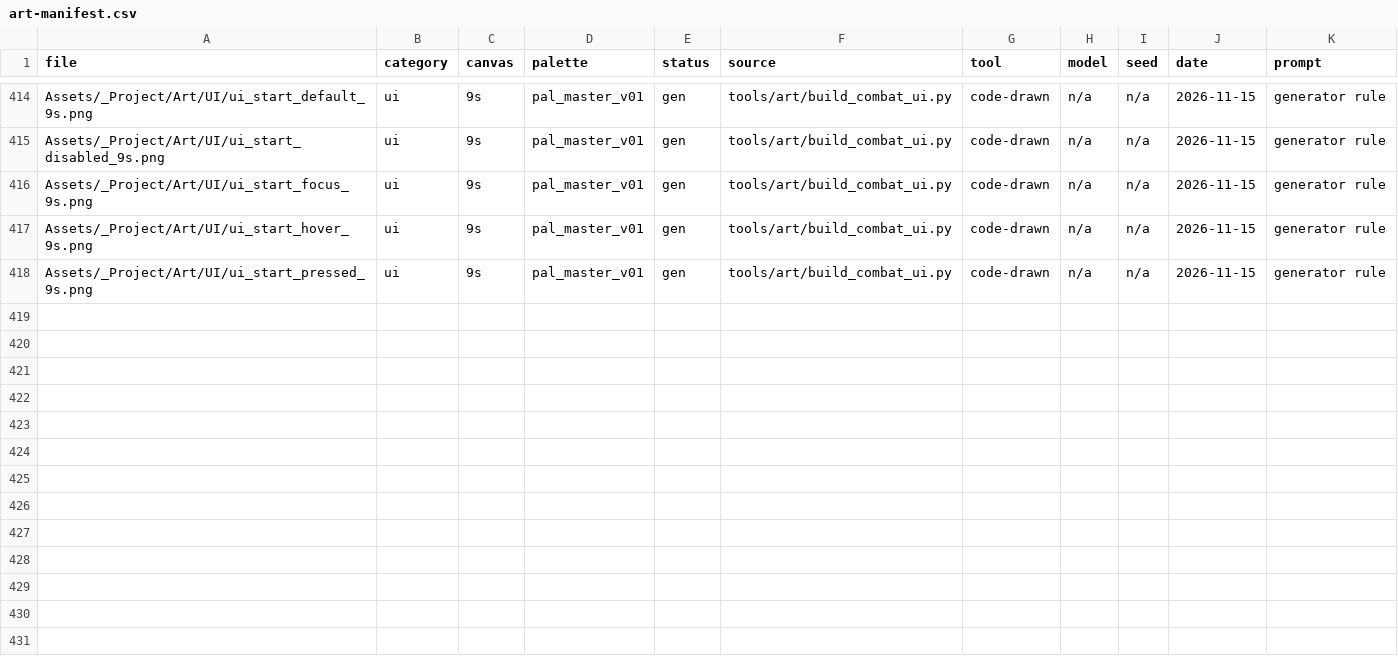
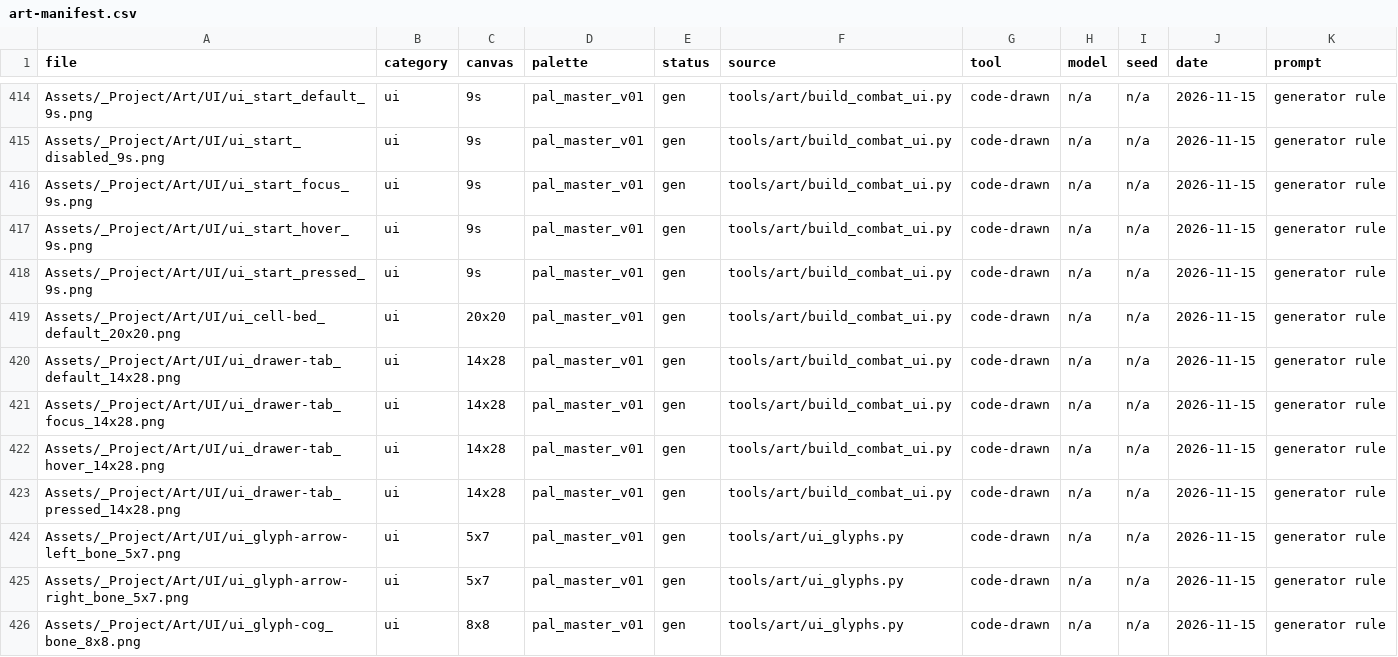
Before and after one commit to TYHHOOHAMHOCHOI/grimpack, a CSV file: art-source/art-manifest.csv, drawn as a sheet; only a part is shown, gaps mark what is left out; the diff names each change by its address in the sheet, - before the commit and + after, or states it on an @@ line.

```diff
--- a/art-source/art-manifest.csv
+++ b/art-source/art-manifest.csv
+row 419: Assets/_Project/Art/UI/ui_cell-bed_default_20x20.png | ui | 20x20 | pal_master_v01 | gen | tools/art/build_combat_ui.py | code-drawn | n/a | n/a | 2026-11-15 | generator rule
+row 420: Assets/_Project/Art/UI/ui_drawer-tab_default_14x28.png | ui | 14x28 | pal_master_v01 | gen | tools/art/build_combat_ui.py | code-drawn | n/a | n/a | 2026-11-15 | generator rule
+row 421: Assets/_Project/Art/UI/ui_drawer-tab_focus_14x28.png | ui | 14x28 | pal_master_v01 | gen | tools/art/build_combat_ui.py | code-drawn | n/a | n/a | 2026-11-15 | generator rule
+row 422: Assets/_Project/Art/UI/ui_drawer-tab_hover_14x28.png | ui | 14x28 | pal_master_v01 | gen | tools/art/build_combat_ui.py | code-drawn | n/a | n/a | 2026-11-15 | generator rule
+row 423: Assets/_Project/Art/UI/ui_drawer-tab_pressed_14x28.png | ui | 14x28 | pal_master_v01 | gen | tools/art/build_combat_ui.py | code-drawn | n/a | n/a | 2026-11-15 | generator rule
+row 424: Assets/_Project/Art/UI/ui_glyph-arrow-left_bone_5x7.png | ui | 5x7 | pal_master_v01 | gen | tools/art/ui_glyphs.py | code-drawn | n/a | n/a | 2026-11-15 | generator rule
+row 425: Assets/_Project/Art/UI/ui_glyph-arrow-right_bone_5x7.png | ui | 5x7 | pal_master_v01 | gen | tools/art/ui_glyphs.py | code-drawn | n/a | n/a | 2026-11-15 | generator rule
+row 426: Assets/_Project/Art/UI/ui_glyph-cog_bone_8x8.png | ui | 8x8 | pal_master_v01 | gen | tools/art/ui_glyphs.py | code-drawn | n/a | n/a | 2026-11-15 | generator rule
```
Also changed, not shown: 54 other files.
